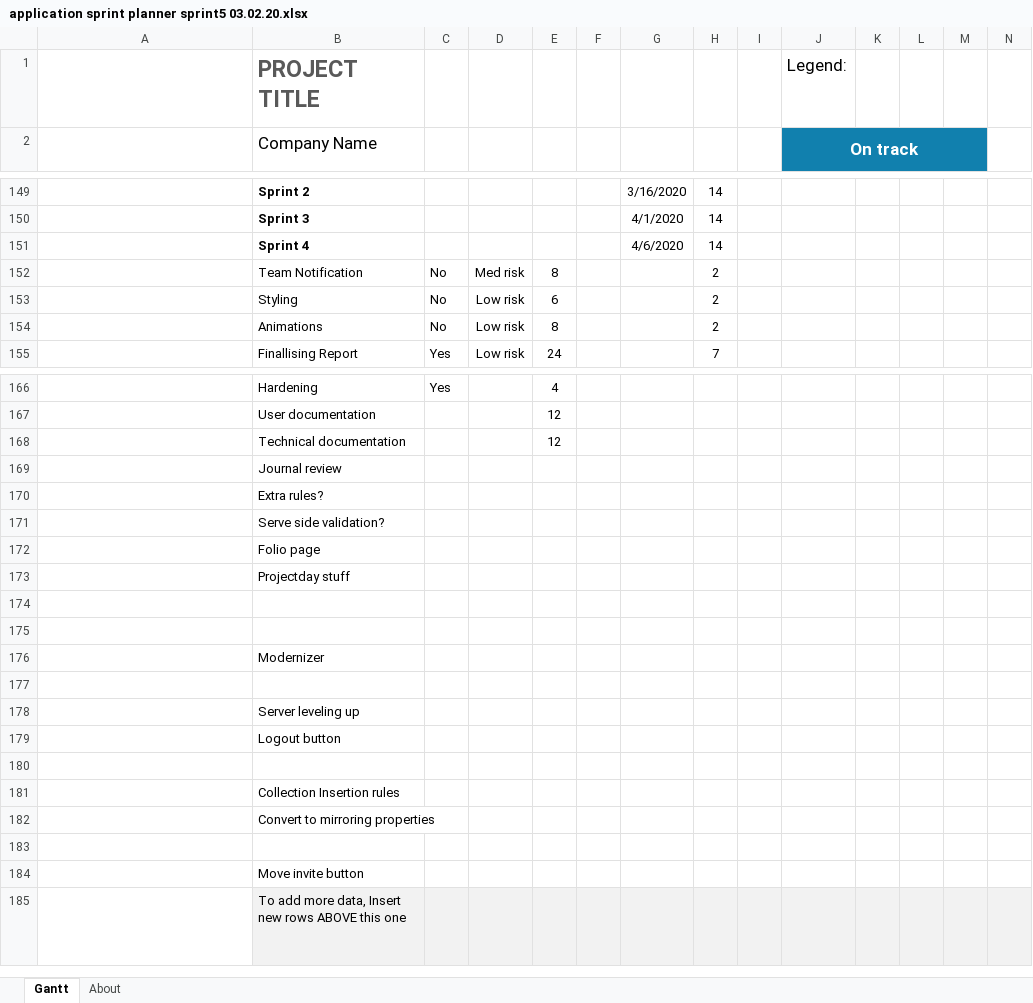
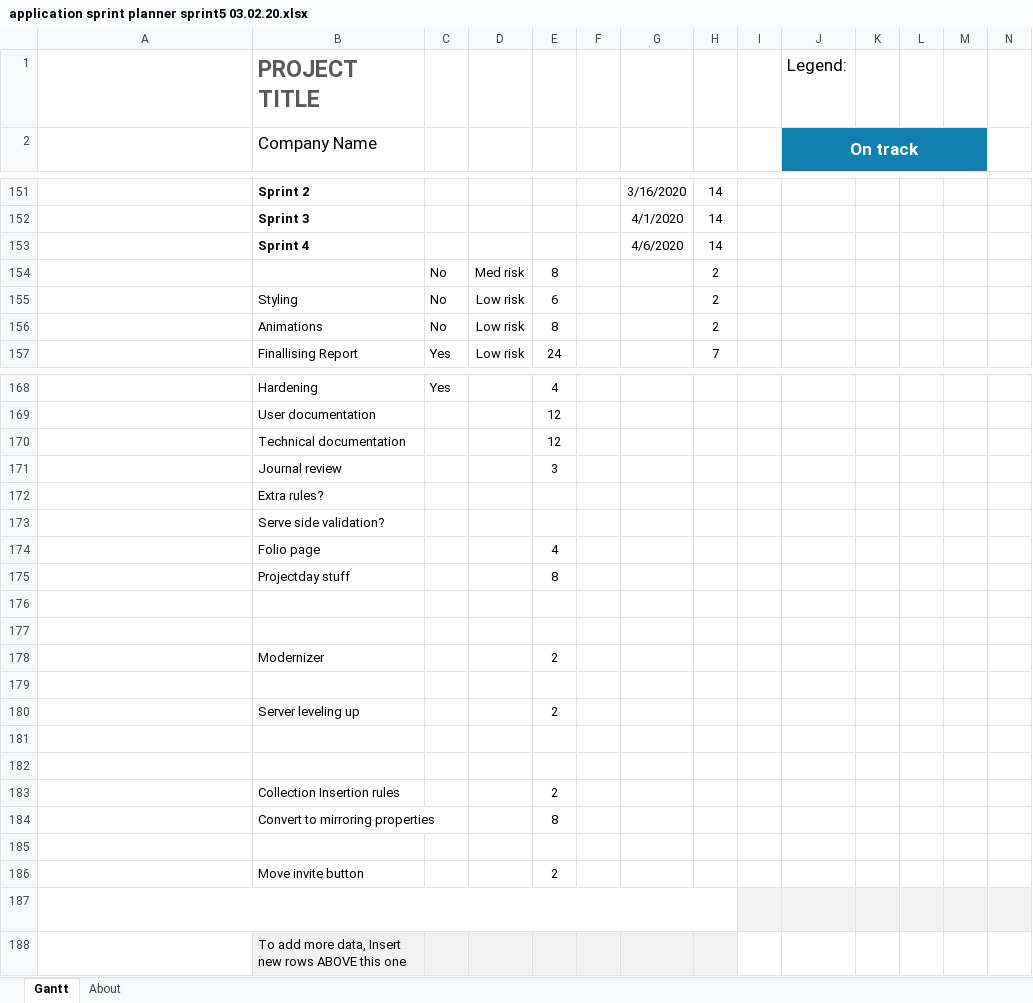
Before and after one commit to JayAitch/CI301, an Excel workbook: Planning Report/application sprint planner sprint5 03.02.20.xlsx, sheet Gantt, drawn as a sheet; only a part is shown, gaps mark what is left out; long unchanged cells end in …; values as stored, in another font and other column widths than the file's, no borders; charts and pictures and conditional formats and table styles not drawn; removed rows and columns are numbered as before the commit, all else as after; rows hold the shown columns only; the diff covers the shown part only; the diff names each change by its address in the sheet, - before the commit and + after, or states it on an @@ line.

```diff
--- a/Planning Report/application sprint planner sprint5 03.02.20.xlsx (sheet Gantt)
+++ b/Planning Report/application sprint planner sprint5 03.02.20.xlsx (sheet Gantt)
-B154 (Company Name): Team Notification
+B154 (Company Name): (empty)
-E171: (empty)
+E171: 3
-E174: (empty)
+E174: 4
-E175: (empty)
+E175: 8
-E178: (empty)
+E178: 2
-E180: (empty)
+E180: 2
-row 179:  | Logout button
-row 181:  | Collection Insertion rules
-row 182:  | Convert to mirroring properties
+row 183:  | Collection Insertion rules |  |  | 2
+row 184:  | Convert to mirroring properties |  |  | 8
+row 185: (empty)
-E186: (empty)
+E186: 2
-B187 (Company Name): To add more data, Insert new rows ABOVE this one
+B187 (Company Name): (empty)
-B187:H187 fill: #F2F2F2
+B187:H187 fill: none
+row 188:  | To add more data, Insert new rows ABOVE this one
```
Also changed, not shown: 2 added rows and 3 edited cells elsewhere in this sheet, formulas that keep their value, charts or pictures, 1 other file.
